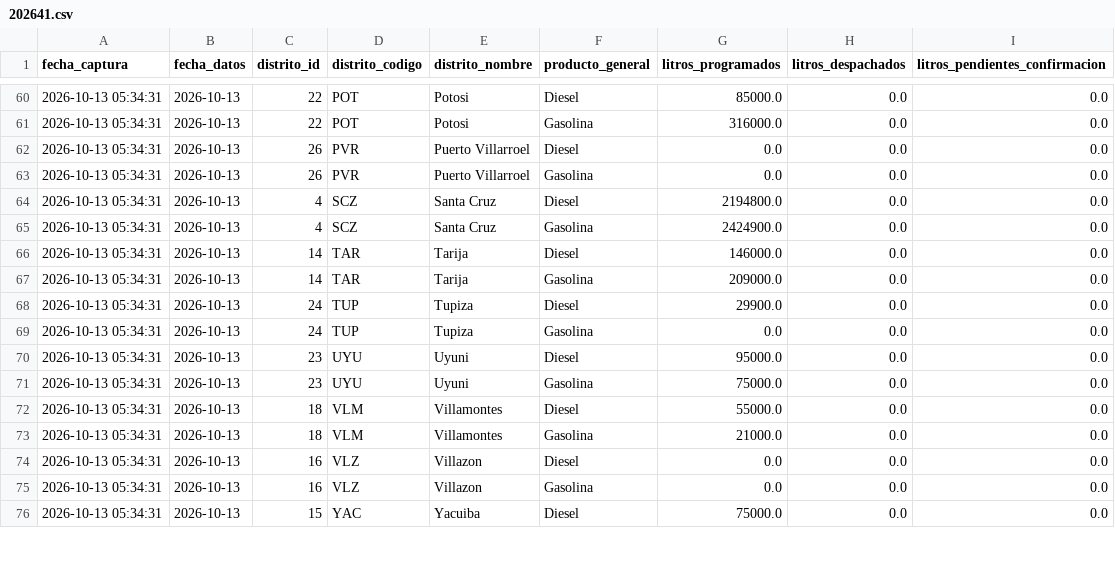
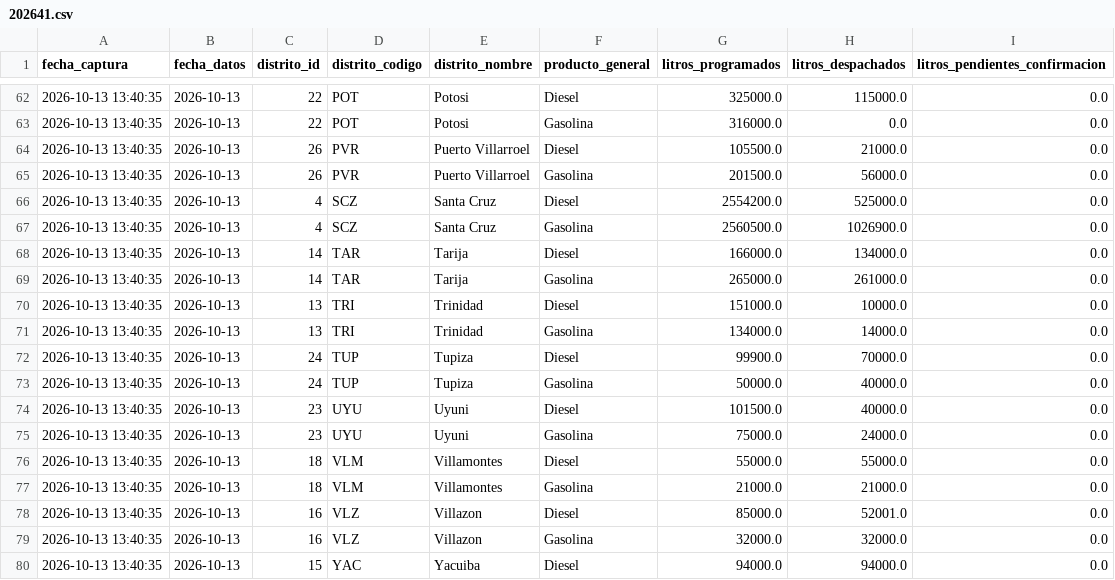
Before and after one commit to sociedatos/bo-combustible, a CSV file: data_ypfb/resumen/202641.csv, drawn as a sheet; only a part is shown, gaps mark what is left out; the diff covers the shown part only.

```diff
--- a/data_ypfb/resumen/202641.csv
+++ b/data_ypfb/resumen/202641.csv
@@ -60,17 +62,19 @@ fecha_captura,fecha_datos,distrito_id,distrito_codigo,distrito_nombre,producto_g
-2026-10-13 05:34:31,2026-10-13,22,POT,Potosi,Diesel,85000.0,0.0,0.0
-2026-10-13 05:34:31,2026-10-13,22,POT,Potosi,Gasolina,316000.0,0.0,0.0
-2026-10-13 05:34:31,2026-10-13,26,PVR,Puerto Villarroel,Diesel,0.0,0.0,0.0
-2026-10-13 05:34:31,2026-10-13,26,PVR,Puerto Villarroel,Gasolina,0.0,0.0,0.0
-2026-10-13 05:34:31,2026-10-13,4,SCZ,Santa Cruz,Diesel,2194800.0,0.0,0.0
-2026-10-13 05:34:31,2026-10-13,4,SCZ,Santa Cruz,Gasolina,2424900.0,0.0,0.0
-2026-10-13 05:34:31,2026-10-13,14,TAR,Tarija,Diesel,146000.0,0.0,0.0
-2026-10-13 05:34:31,2026-10-13,14,TAR,Tarija,Gasolina,209000.0,0.0,0.0
-2026-10-13 05:34:31,2026-10-13,24,TUP,Tupiza,Diesel,29900.0,0.0,0.0
-2026-10-13 05:34:31,2026-10-13,24,TUP,Tupiza,Gasolina,0.0,0.0,0.0
-2026-10-13 05:34:31,2026-10-13,23,UYU,Uyuni,Diesel,95000.0,0.0,0.0
-2026-10-13 05:34:31,2026-10-13,23,UYU,Uyuni,Gasolina,75000.0,0.0,0.0
-2026-10-13 05:34:31,2026-10-13,18,VLM,Villamontes,Diesel,55000.0,0.0,0.0
-2026-10-13 05:34:31,2026-10-13,18,VLM,Villamontes,Gasolina,21000.0,0.0,0.0
-2026-10-13 05:34:31,2026-10-13,16,VLZ,Villazon,Diesel,0.0,0.0,0.0
-2026-10-13 05:34:31,2026-10-13,16,VLZ,Villazon,Gasolina,0.0,0.0,0.0
-2026-10-13 05:34:31,2026-10-13,15,YAC,Yacuiba,Diesel,75000.0,0.0,0.0
+2026-10-13 13:40:35,2026-10-13,22,POT,Potosi,Diesel,325000.0,115000.0,0.0
+2026-10-13 13:40:35,2026-10-13,22,POT,Potosi,Gasolina,316000.0,0.0,0.0
+2026-10-13 13:40:35,2026-10-13,26,PVR,Puerto Villarroel,Diesel,105500.0,21000.0,0.0
+2026-10-13 13:40:35,2026-10-13,26,PVR,Puerto Villarroel,Gasolina,201500.0,56000.0,0.0
+2026-10-13 13:40:35,2026-10-13,4,SCZ,Santa Cruz,Diesel,2554200.0,525000.0,0.0
+2026-10-13 13:40:35,2026-10-13,4,SCZ,Santa Cruz,Gasolina,2560500.0,1026900.0,0.0
+2026-10-13 13:40:35,2026-10-13,14,TAR,Tarija,Diesel,166000.0,134000.0,0.0
+2026-10-13 13:40:35,2026-10-13,14,TAR,Tarija,Gasolina,265000.0,261000.0,0.0
+2026-10-13 13:40:35,2026-10-13,13,TRI,Trinidad,Diesel,151000.0,10000.0,0.0
+2026-10-13 13:40:35,2026-10-13,13,TRI,Trinidad,Gasolina,134000.0,14000.0,0.0
+2026-10-13 13:40:35,2026-10-13,24,TUP,Tupiza,Diesel,99900.0,70000.0,0.0
+2026-10-13 13:40:35,2026-10-13,24,TUP,Tupiza,Gasolina,50000.0,40000.0,0.0
+2026-10-13 13:40:35,2026-10-13,23,UYU,Uyuni,Diesel,101500.0,40000.0,0.0
+2026-10-13 13:40:35,2026-10-13,23,UYU,Uyuni,Gasolina,75000.0,24000.0,0.0
+2026-10-13 13:40:35,2026-10-13,18,VLM,Villamontes,Diesel,55000.0,55000.0,0.0
+2026-10-13 13:40:35,2026-10-13,18,VLM,Villamontes,Gasolina,21000.0,21000.0,0.0
+2026-10-13 13:40:35,2026-10-13,16,VLZ,Villazon,Diesel,85000.0,52001.0,0.0
+2026-10-13 13:40:35,2026-10-13,16,VLZ,Villazon,Gasolina,32000.0,32000.0,0.0
+2026-10-13 13:40:35,2026-10-13,15,YAC,Yacuiba,Diesel,94000.0,94000.0,0.0
```
Also changed, not shown: 4 added rows and 56 edited cells elsewhere in this file, 4 other files.
